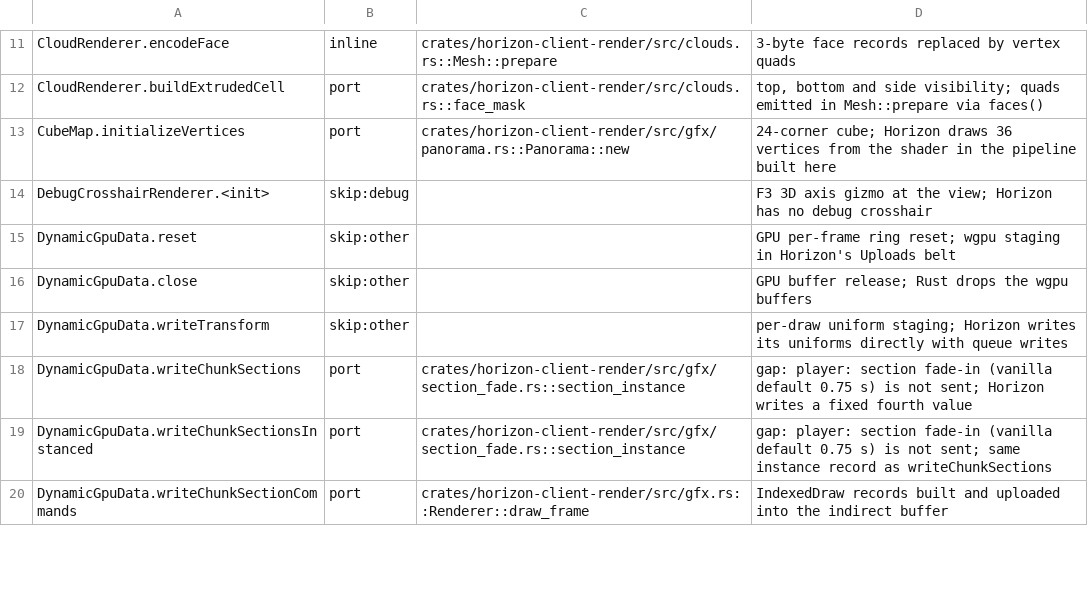
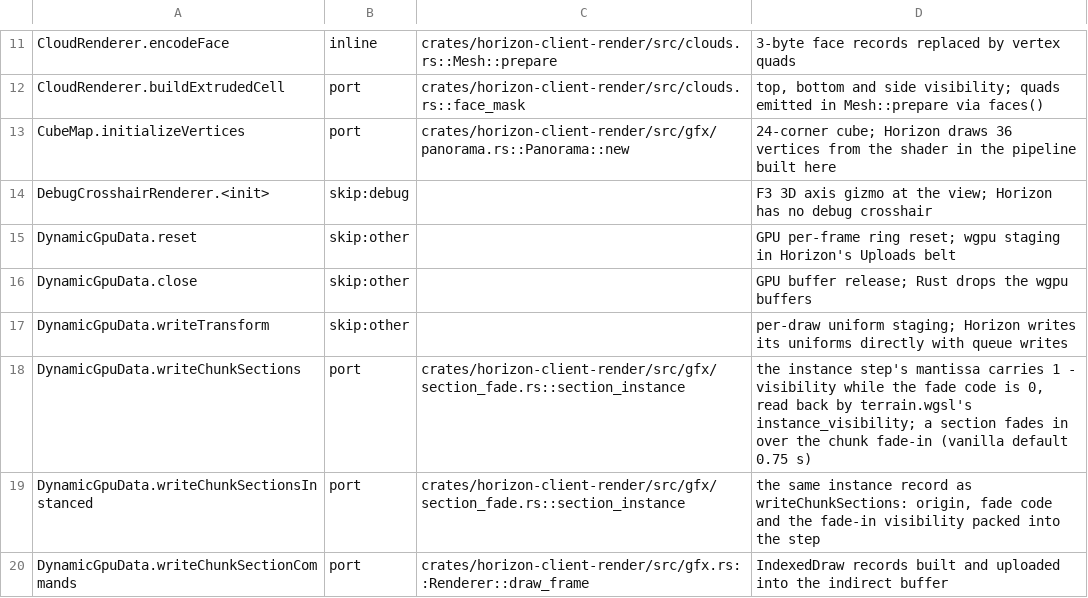
Before and after one commit to 0CYBER/horizon-free, a TSV file: tools/port_map/client2-001.tsv, drawn as a sheet; only a part is shown, gaps mark what is left out; the diff covers the shown part only.

```diff
--- a/tools/port_map/client2-001.tsv
+++ b/tools/port_map/client2-001.tsv
@@ -17,4 +17,4 @@ DynamicGpuData.close	skip:other		GPU buffer release; Rust drops the wgpu buffers
 DynamicGpuData.writeTransform	skip:other		per-draw uniform staging; Horizon writes its uniforms directly with queue writes
-DynamicGpuData.writeChunkSections	port	crates/horizon-client-render/src/gfx/section_fade.rs::section_instance	gap: player: section fade-in (vanilla default 0.75 s) is not sent; Horizon writes a fixed fourth value
-DynamicGpuData.writeChunkSectionsInstanced	port	crates/horizon-client-render/src/gfx/section_fade.rs::section_instance	gap: player: section fade-in (vanilla default 0.75 s) is not sent; same instance record as writeChunkSections
+DynamicGpuData.writeChunkSections	port	crates/horizon-client-render/src/gfx/section_fade.rs::section_instance	the instance step's mantissa carries 1 - visibility while the fade code is 0, read back by terrain.wgsl's instance_visibility; a section fades in over the chunk fade-in (vanilla default 0.75 s)
+DynamicGpuData.writeChunkSectionsInstanced	port	crates/horizon-client-render/src/gfx/section_fade.rs::section_instance	the same instance record as writeChunkSections: origin, fade code and the fade-in visibility packed into the step
 DynamicGpuData.writeChunkSectionCommands	port	crates/horizon-client-render/src/gfx.rs::Renderer::draw_frame	IndexedDraw records built and uploaded into the indirect buffer
```
Also changed, not shown: 6 edited cells elsewhere in this file, tools/port_map/classes-03.tsv, tools/port_map/client-001.tsv, 37 other files.
